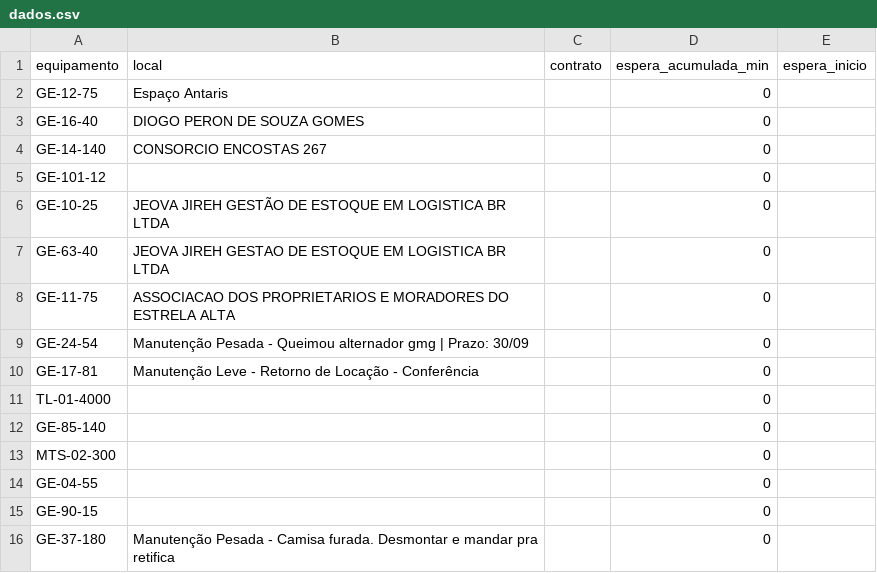
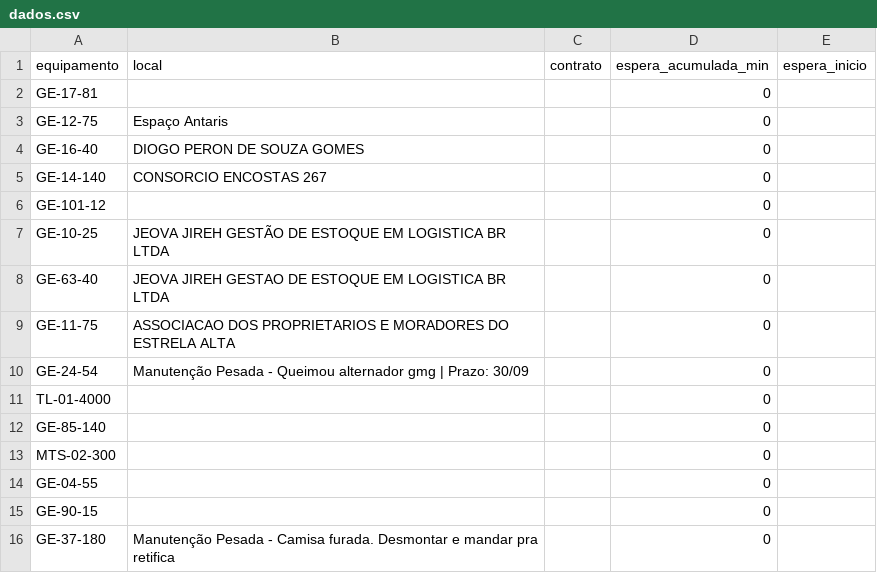
Before and after one commit to milwardarthur-prog/testemanut, a CSV file: dados.csv, drawn as a sheet; only a part is shown.

Commit message:
Atualização automática via SiteManut

```diff
--- a/dados.csv
+++ b/dados.csv
@@ -1,2 +1,3 @@
 equipamento,local,contrato,espera_acumulada_min,espera_inicio
+GE-17-81,,,0,
 GE-12-75,Espaço Antaris,,0,
@@ -9,3 +10,2 @@ GE-11-75,ASSOCIACAO DOS PROPRIETARIOS E MORADORES DO ESTRELA ALTA,,0,
 GE-24-54,Manutenção Pesada - Queimou alternador gmg | Prazo: 30/09,,0,
-GE-17-81,Manutenção Leve - Retorno de Locação - Conferência,,0,
 TL-01-4000,,,0,
```
